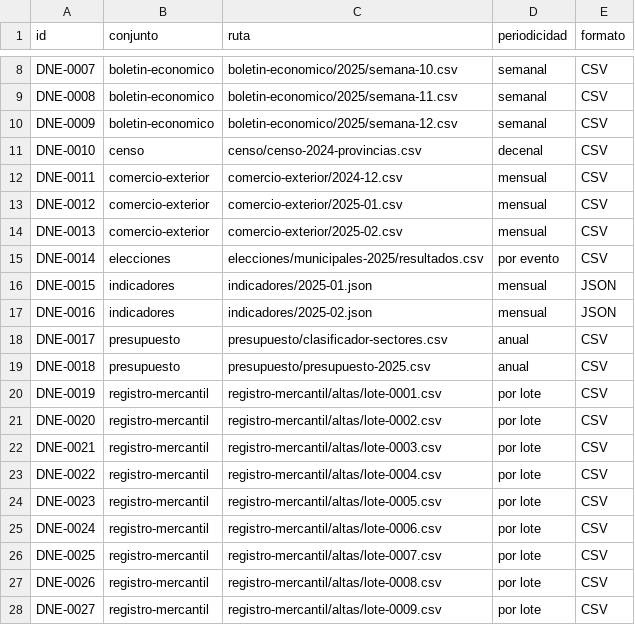
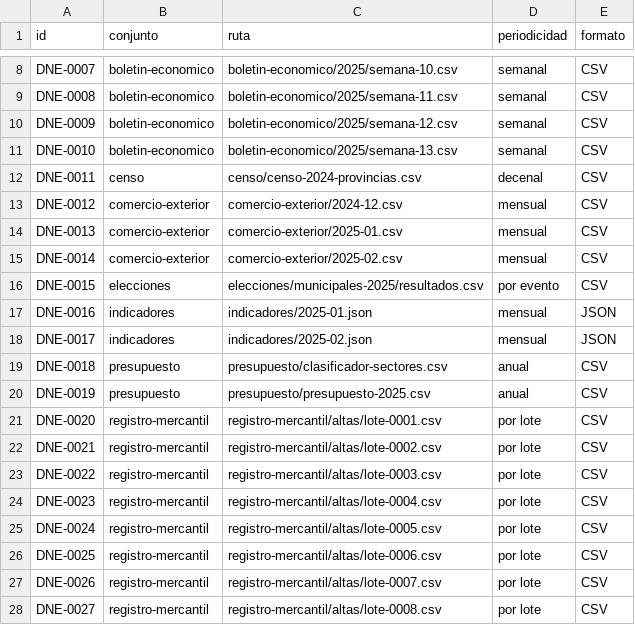
Before and after one commit to InvazhorDark/trabun2026, a CSV file: datasets/catalogo.csv, drawn as a sheet; only a part is shown, gaps mark what is left out; the diff covers the shown part only.

Commit message:
Publica boletín económico de la semana 13 de 2025

```diff
--- a/datasets/catalogo.csv
+++ b/datasets/catalogo.csv
@@ -10,19 +10,19 @@ DNE-0008,boletin-economico,boletin-economico/2025/semana-11.csv,semanal,CSV
 DNE-0009,boletin-economico,boletin-economico/2025/semana-12.csv,semanal,CSV
-DNE-0010,censo,censo/censo-2024-provincias.csv,decenal,CSV
-DNE-0011,comercio-exterior,comercio-exterior/2024-12.csv,mensual,CSV
-DNE-0012,comercio-exterior,comercio-exterior/2025-01.csv,mensual,CSV
-DNE-0013,comercio-exterior,comercio-exterior/2025-02.csv,mensual,CSV
-DNE-0014,elecciones,elecciones/municipales-2025/resultados.csv,por evento,CSV
-DNE-0015,indicadores,indicadores/2025-01.json,mensual,JSON
-DNE-0016,indicadores,indicadores/2025-02.json,mensual,JSON
-DNE-0017,presupuesto,presupuesto/clasificador-sectores.csv,anual,CSV
-DNE-0018,presupuesto,presupuesto/presupuesto-2025.csv,anual,CSV
-DNE-0019,registro-mercantil,registro-mercantil/altas/lote-0001.csv,por lote,CSV
-DNE-0020,registro-mercantil,registro-mercantil/altas/lote-0002.csv,por lote,CSV
-DNE-0021,registro-mercantil,registro-mercantil/altas/lote-0003.csv,por lote,CSV
-DNE-0022,registro-mercantil,registro-mercantil/altas/lote-0004.csv,por lote,CSV
-DNE-0023,registro-mercantil,registro-mercantil/altas/lote-0005.csv,por lote,CSV
-DNE-0024,registro-mercantil,registro-mercantil/altas/lote-0006.csv,por lote,CSV
-DNE-0025,registro-mercantil,registro-mercantil/altas/lote-0007.csv,por lote,CSV
-DNE-0026,registro-mercantil,registro-mercantil/altas/lote-0008.csv,por lote,CSV
-DNE-0027,registro-mercantil,registro-mercantil/altas/lote-0009.csv,por lote,CSV
+DNE-0010,boletin-economico,boletin-economico/2025/semana-13.csv,semanal,CSV
+DNE-0011,censo,censo/censo-2024-provincias.csv,decenal,CSV
+DNE-0012,comercio-exterior,comercio-exterior/2024-12.csv,mensual,CSV
+DNE-0013,comercio-exterior,comercio-exterior/2025-01.csv,mensual,CSV
+DNE-0014,comercio-exterior,comercio-exterior/2025-02.csv,mensual,CSV
+DNE-0015,elecciones,elecciones/municipales-2025/resultados.csv,por evento,CSV
+DNE-0016,indicadores,indicadores/2025-01.json,mensual,JSON
+DNE-0017,indicadores,indicadores/2025-02.json,mensual,JSON
+DNE-0018,presupuesto,presupuesto/clasificador-sectores.csv,anual,CSV
+DNE-0019,presupuesto,presupuesto/presupuesto-2025.csv,anual,CSV
+DNE-0020,registro-mercantil,registro-mercantil/altas/lote-0001.csv,por lote,CSV
+DNE-0021,registro-mercantil,registro-mercantil/altas/lote-0002.csv,por lote,CSV
+DNE-0022,registro-mercantil,registro-mercantil/altas/lote-0003.csv,por lote,CSV
+DNE-0023,registro-mercantil,registro-mercantil/altas/lote-0004.csv,por lote,CSV
+DNE-0024,registro-mercantil,registro-mercantil/altas/lote-0005.csv,por lote,CSV
+DNE-0025,registro-mercantil,registro-mercantil/altas/lote-0006.csv,por lote,CSV
+DNE-0026,registro-mercantil,registro-mercantil/altas/lote-0007.csv,por lote,CSV
+DNE-0027,registro-mercantil,registro-mercantil/altas/lote-0008.csv,por lote,CSV
```
Also changed, not shown: 1 added row and 3 edited cells elsewhere in this file, 1 other file.
